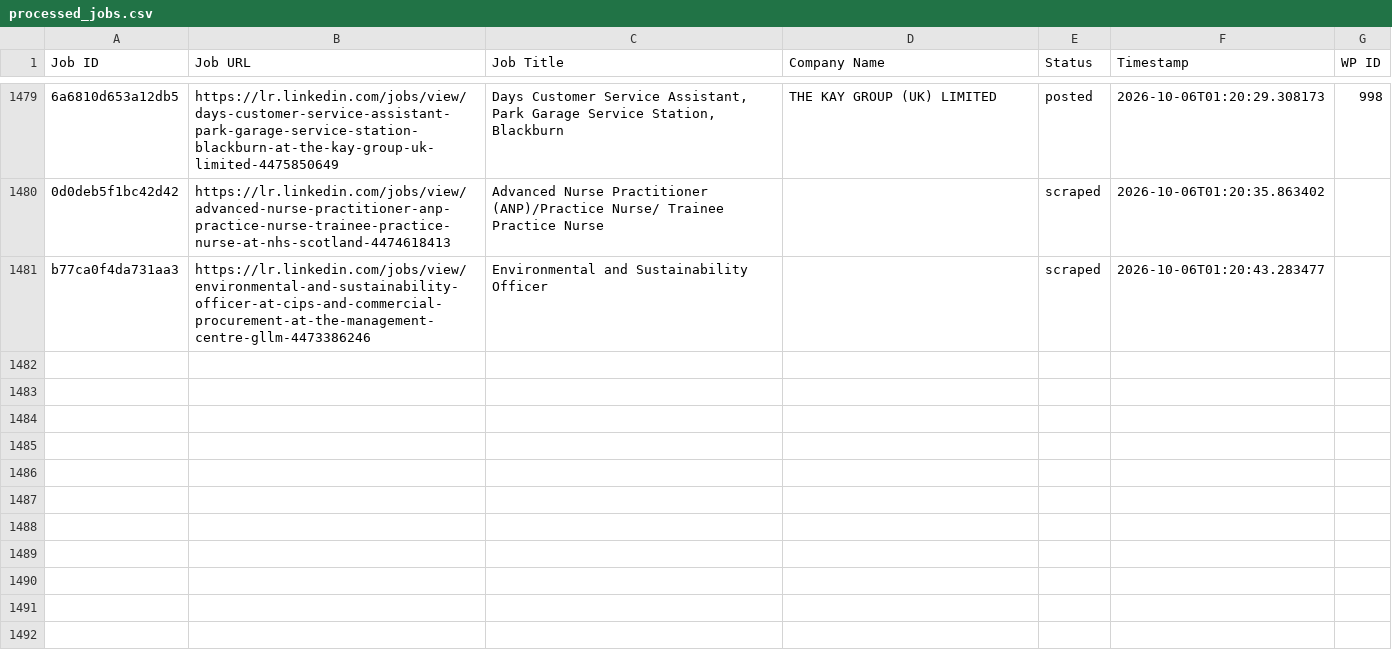
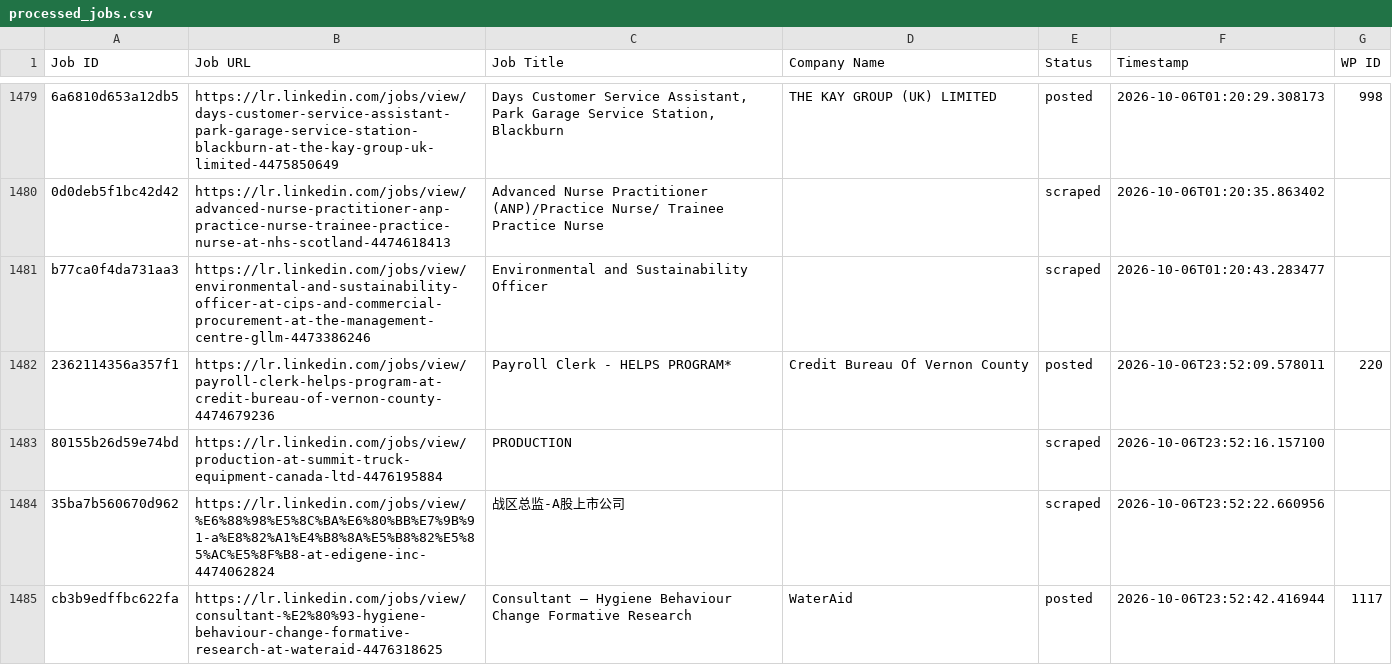
Before and after one commit to vindoky/lr, a CSV file: processed_jobs.csv, drawn as a sheet; only a part is shown, gaps mark what is left out; the diff names each change by its address in the sheet, - before the commit and + after, or states it on an @@ line.

```diff
--- a/processed_jobs.csv
+++ b/processed_jobs.csv
+row 1482: 2362114356a357f1 | https://lr.linkedin.com/jobs/view/payroll-clerk-helps-program-at-credit-bureau-of-vernon-county-4474679236 | Payroll Clerk - HELPS PROGRAM* | Credit Bureau Of Vernon County | posted | 2026-10-06T23:52:09.578011 | 220
+row 1483: 80155b26d59e74bd | https://lr.linkedin.com/jobs/view/production-at-summit-truck-equipment-canada-ltd-4476195884 | PRODUCTION |  | scraped | 2026-10-06T23:52:16.157100
+row 1484: 35ba7b560670d962 | https://lr.linkedin.com/jobs/view/%E6%88%98%E5%8C%BA%E6%80%BB%E7%9B%91-a%E8%82%A1%E4%B8%8A%E5%B8%82%E5%85%AC%E5%8F%B8-at-edigene-inc-4474062824 | 战区总监-A股上市公司 |  | scraped | 2026-10-06T23:52:22.660956
+row 1485: cb3b9edffbc622fa | https://lr.linkedin.com/jobs/view/consultant-%E2%80%93-hygiene-behaviour-change-formative-research-at-wateraid-4476318625 | Consultant – Hygiene Behaviour Change Formative Research | WaterAid | posted | 2026-10-06T23:52:42.416944 | 1117
```
